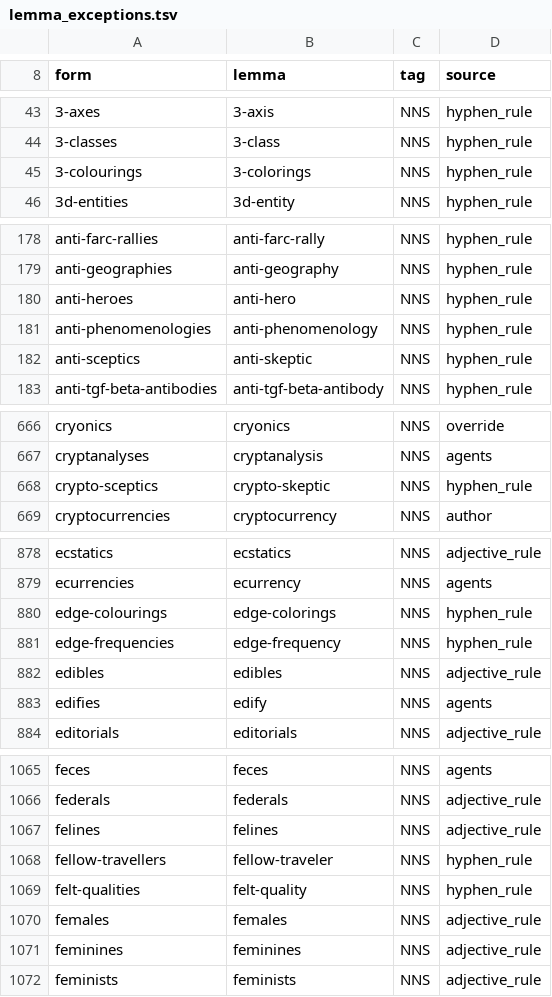
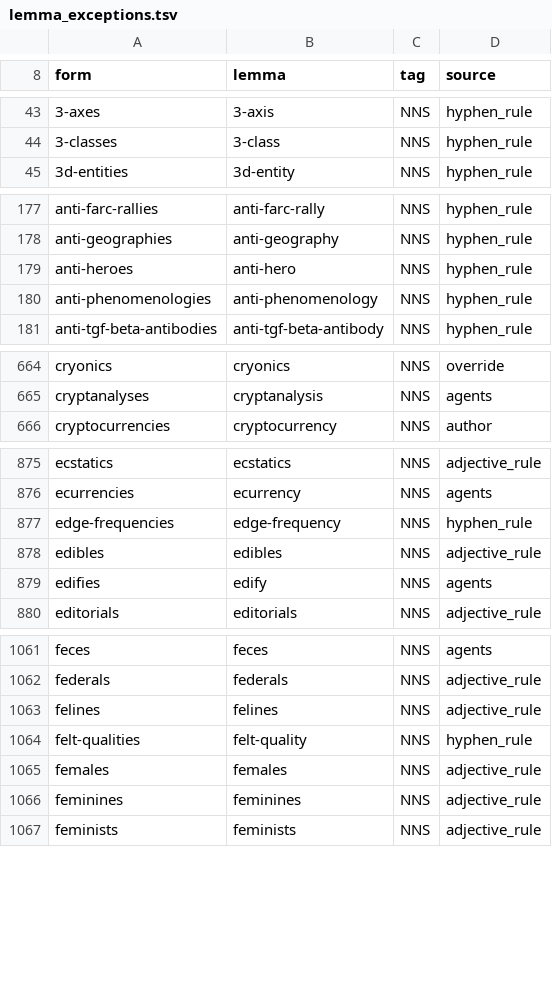
Before and after one commit to Dovalization/interpretant, a TSV file: curated/lemma_exceptions.tsv, drawn as a sheet; only a part is shown, gaps mark what is left out; the diff covers the shown part only; the diff names each change by its address in the sheet, - before the commit and + after, or states it on an @@ line.

Commit message:
data(curated): the lemma exceptions without the 10 respelling entries
3,287 forms. Seven hyphenated entries respelled a plural without
lemmatising it, three differed from spaCy's lemma only in spelling;
the spelling map now does both. No other row changes.

```diff
--- a/curated/lemma_exceptions.tsv
+++ b/curated/lemma_exceptions.tsv
-row 45: 3-colourings | 3-colorings | NNS | hyphen_rule
-row 182: anti-sceptics | anti-skeptic | NNS | hyphen_rule
-row 668: crypto-sceptics | crypto-skeptic | NNS | hyphen_rule
-row 880: edge-colourings | edge-colorings | NNS | hyphen_rule
-row 1068: fellow-travellers | fellow-traveler | NNS | hyphen_rule
```
Also changed, not shown: 5 removed rows elsewhere in this file, 3 other files.
